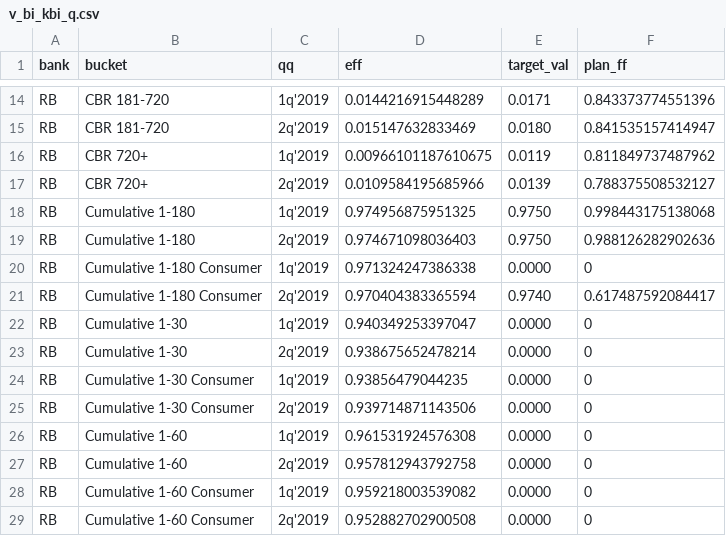
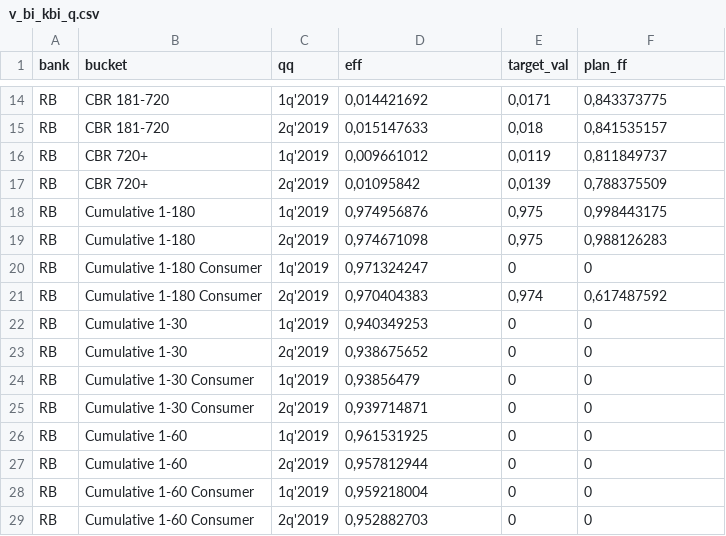
Before and after one commit to katyashiryaeva/lib, a CSV file: v_bi_kbi_q.csv, drawn as a sheet; only a part is shown, gaps mark what is left out; the diff covers the shown part only; the diff names each change by its address in the sheet, - before the commit and + after, or states it on an @@ line.

```diff
--- a/v_bi_kbi_q.csv
+++ b/v_bi_kbi_q.csv
-D14 (eff): 0.0144216915448289
+D14 (eff): 0,014421692
-E14 (target_val): 0.0171
+E14 (target_val): 0,0171
-F14 (plan_ff): 0.843373774551396
+F14 (plan_ff): 0,843373775
-D15 (eff): 0.015147632833469
+D15 (eff): 0,015147633
-E15 (target_val): 0.0180
+E15 (target_val): 0,018
-F15 (plan_ff): 0.841535157414947
+F15 (plan_ff): 0,841535157
-D16 (eff): 0.00966101187610675
+D16 (eff): 0,009661012
-E16 (target_val): 0.0119
+E16 (target_val): 0,0119
-F16 (plan_ff): 0.811849737487962
+F16 (plan_ff): 0,811849737
-D17 (eff): 0.0109584195685966
+D17 (eff): 0,01095842
-E17 (target_val): 0.0139
+E17 (target_val): 0,0139
-F17 (plan_ff): 0.788375508532127
+F17 (plan_ff): 0,788375509
-D18 (eff): 0.974956875951325
+D18 (eff): 0,974956876
-E18:E19 (target_val): 0.9750
+E18:E19 (target_val): 0,975
-F18 (plan_ff): 0.998443175138068
+F18 (plan_ff): 0,998443175
-D19 (eff): 0.974671098036403
+D19 (eff): 0,974671098
-F19 (plan_ff): 0.988126282902636
+F19 (plan_ff): 0,988126283
-D20 (eff): 0.971324247386338
+D20 (eff): 0,971324247
-E20 (target_val): 0.0000
+E20 (target_val): 0
-D21 (eff): 0.970404383365594
+D21 (eff): 0,970404383
-E21 (target_val): 0.9740
+E21 (target_val): 0,974
-F21 (plan_ff): 0.617487592084417
+F21 (plan_ff): 0,617487592
-D22 (eff): 0.940349253397047
+D22 (eff): 0,940349253
-E22:E29 (target_val): 0.0000
+E22:E29 (target_val): 0
-D23 (eff): 0.938675652478214
+D23 (eff): 0,938675652
-D24 (eff): 0.93856479044235
+D24 (eff): 0,93856479
-D25 (eff): 0.939714871143506
+D25 (eff): 0,939714871
-D26 (eff): 0.961531924576308
+D26 (eff): 0,961531925
-D27 (eff): 0.957812943792758
+D27 (eff): 0,957812944
-D28 (eff): 0.959218003539082
+D28 (eff): 0,959218004
-D29 (eff): 0.952882702900508
+D29 (eff): 0,952882703
```
Also changed, not shown: 146 edited cells elsewhere in this file.
